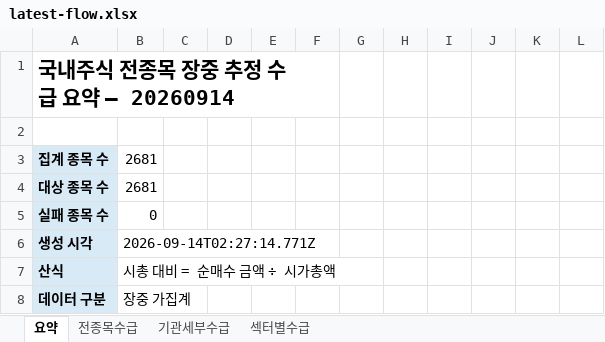
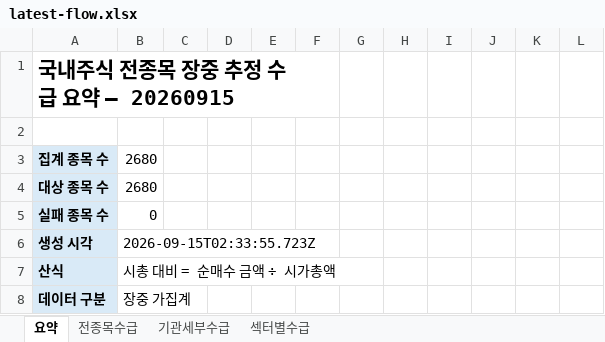
Before and after one commit to HeeChaNY/stock-market-dashboards, an Excel workbook: dashboard/latest-flow.xlsx, sheet 요약, drawn as a sheet; only a part is shown; values as stored, in another font and other column widths than the file's, no borders; the diff covers the shown part only; the diff names each change by its address in the sheet, - before the commit and + after, or states it on an @@ line.

```diff
--- a/dashboard/latest-flow.xlsx (sheet 요약)
+++ b/dashboard/latest-flow.xlsx (sheet 요약)
-A1: 국내주식 전종목 장중 추정 수급 요약 — 20260914
+A1: 국내주식 전종목 장중 추정 수급 요약 — 20260915
-B3:B4: 2681
+B3:B4: 2680
-B6: 2026-09-14T02:27:14.771Z
+B6: 2026-09-15T02:33:55.723Z
```
Also changed, not shown: 35 added rows, 35 removed rows and 35 edited cells elsewhere in this sheet, sheet 전종목수급, sheet 기관세부수급, sheet 섹터별수급, 1 other file.
